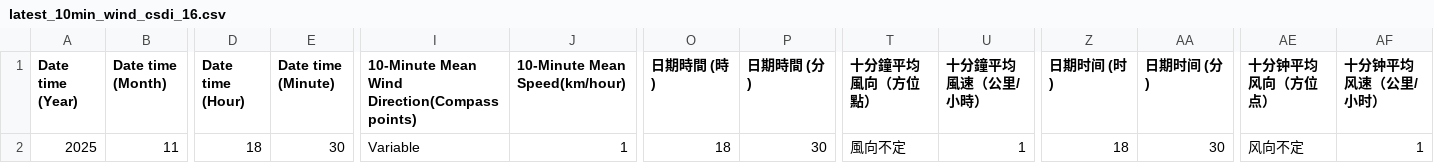
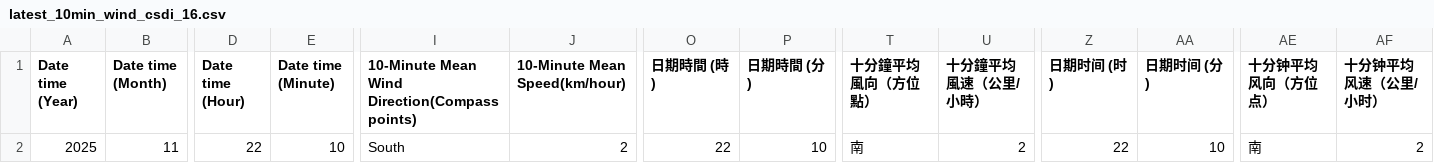
Before and after one commit to cysyiu/WeatherMap, a CSV file: Data/Wind_data/latest_10min_wind_csdi_16.csv, drawn as a sheet; only a part is shown, gaps mark what is left out; the diff names each change by its address in the sheet, - before the commit and + after, or states it on an @@ line.

```diff
--- a/Data/Wind_data/latest_10min_wind_csdi_16.csv
+++ b/Data/Wind_data/latest_10min_wind_csdi_16.csv
-D2 (Date time (Hour)): 18
+D2 (Date time (Hour)): 22
-E2 (Date time (Minute)): 30
+E2 (Date time (Minute)): 10
-I2: Variable
+I2: South
-J2 (10-Minute Mean Speed(km/hour)): 1
+J2 (10-Minute Mean Speed(km/hour)): 2
-O2 (日期時間 (時)): 18
+O2 (日期時間 (時)): 22
-P2 (日期時間 (分)): 30
+P2 (日期時間 (分)): 10
-T2 (十分鐘平均風向（方位點）): 風向不定
+T2 (十分鐘平均風向（方位點）): 南
-U2 (十分鐘平均風速（公里/小時）): 1
+U2 (十分鐘平均風速（公里/小時）): 2
-Z2 (日期时间 (时)): 18
+Z2 (日期时间 (时)): 22
-AA2 (日期时间 (分)): 30
+AA2 (日期时间 (分)): 10
-AE2 (十分钟平均风向（方位点）): 风向不定
+AE2 (十分钟平均风向（方位点）): 南
-AF2 (十分钟平均风速（公里/小时）): 1
+AF2 (十分钟平均风速（公里/小时）): 2
```
Also changed, not shown: Data/Wind_data/latest_10min_wind_csdi_0.csv, Data/Wind_data/latest_10min_wind_csdi_15.csv, 27 other files.
